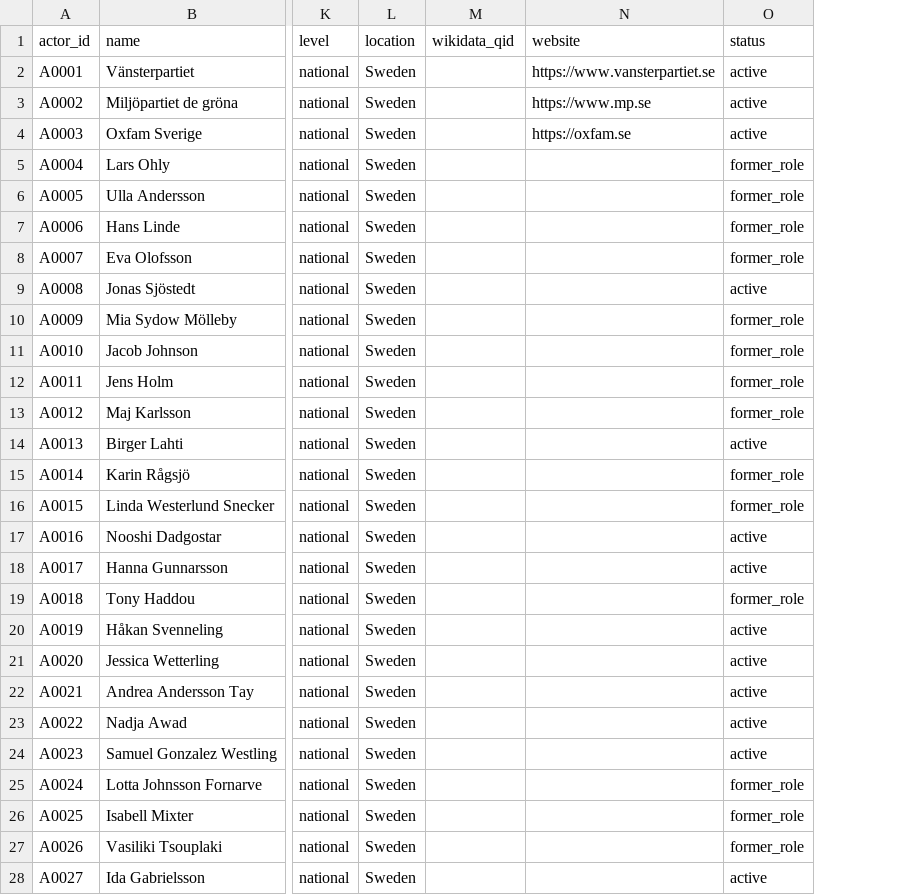
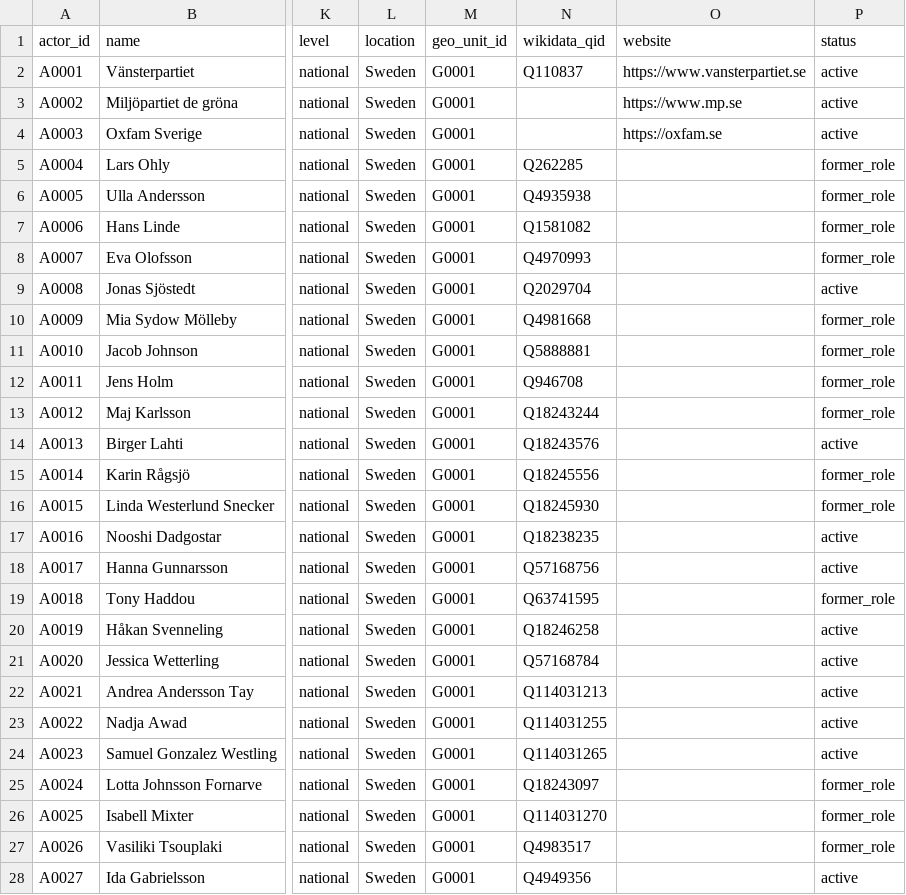
Before and after one commit to Egalitaristen/wealth-tax-database, a CSV file: data/se/actors.csv, drawn as a sheet; only a part is shown, gaps mark what is left out; addresses are those after the commit; the diff covers the shown part only; the diff names each change by its address in the sheet, - before the commit and + after, or states it on an @@ line.

```diff
--- a/data/se/actors.csv
+++ b/data/se/actors.csv
+column M (geo_unit_id), rows 2-28: all G0001
-N2 (wikidata_qid): (empty)
+N2 (wikidata_qid): Q110837
-N5 (wikidata_qid): (empty)
+N5 (wikidata_qid): Q262285
-N6 (wikidata_qid): (empty)
+N6 (wikidata_qid): Q4935938
-N7 (wikidata_qid): (empty)
+N7 (wikidata_qid): Q1581082
-N8 (wikidata_qid): (empty)
+N8 (wikidata_qid): Q4970993
-N9 (wikidata_qid): (empty)
+N9 (wikidata_qid): Q2029704
-N10 (wikidata_qid): (empty)
+N10 (wikidata_qid): Q4981668
-N11 (wikidata_qid): (empty)
+N11 (wikidata_qid): Q5888881
-N12 (wikidata_qid): (empty)
+N12 (wikidata_qid): Q946708
-N13 (wikidata_qid): (empty)
+N13 (wikidata_qid): Q18243244
-N14 (wikidata_qid): (empty)
+N14 (wikidata_qid): Q18243576
-N15 (wikidata_qid): (empty)
+N15 (wikidata_qid): Q18245556
-N16 (wikidata_qid): (empty)
+N16 (wikidata_qid): Q18245930
-N17 (wikidata_qid): (empty)
+N17 (wikidata_qid): Q18238235
-N18 (wikidata_qid): (empty)
+N18 (wikidata_qid): Q57168756
-N19 (wikidata_qid): (empty)
+N19 (wikidata_qid): Q63741595
-N20 (wikidata_qid): (empty)
+N20 (wikidata_qid): Q18246258
-N21 (wikidata_qid): (empty)
+N21 (wikidata_qid): Q57168784
-N22 (wikidata_qid): (empty)
+N22 (wikidata_qid): Q114031213
-N23 (wikidata_qid): (empty)
+N23 (wikidata_qid): Q114031255
-N24 (wikidata_qid): (empty)
+N24 (wikidata_qid): Q114031265
-N25 (wikidata_qid): (empty)
+N25 (wikidata_qid): Q18243097
-N26 (wikidata_qid): (empty)
+N26 (wikidata_qid): Q114031270
-N27 (wikidata_qid): (empty)
+N27 (wikidata_qid): Q4983517
-N28 (wikidata_qid): (empty)
+N28 (wikidata_qid): Q4949356
```
Also changed, not shown: 34 edited cells elsewhere in this file, data/de/actors.csv, data/es/actors.csv, 10 other files.
